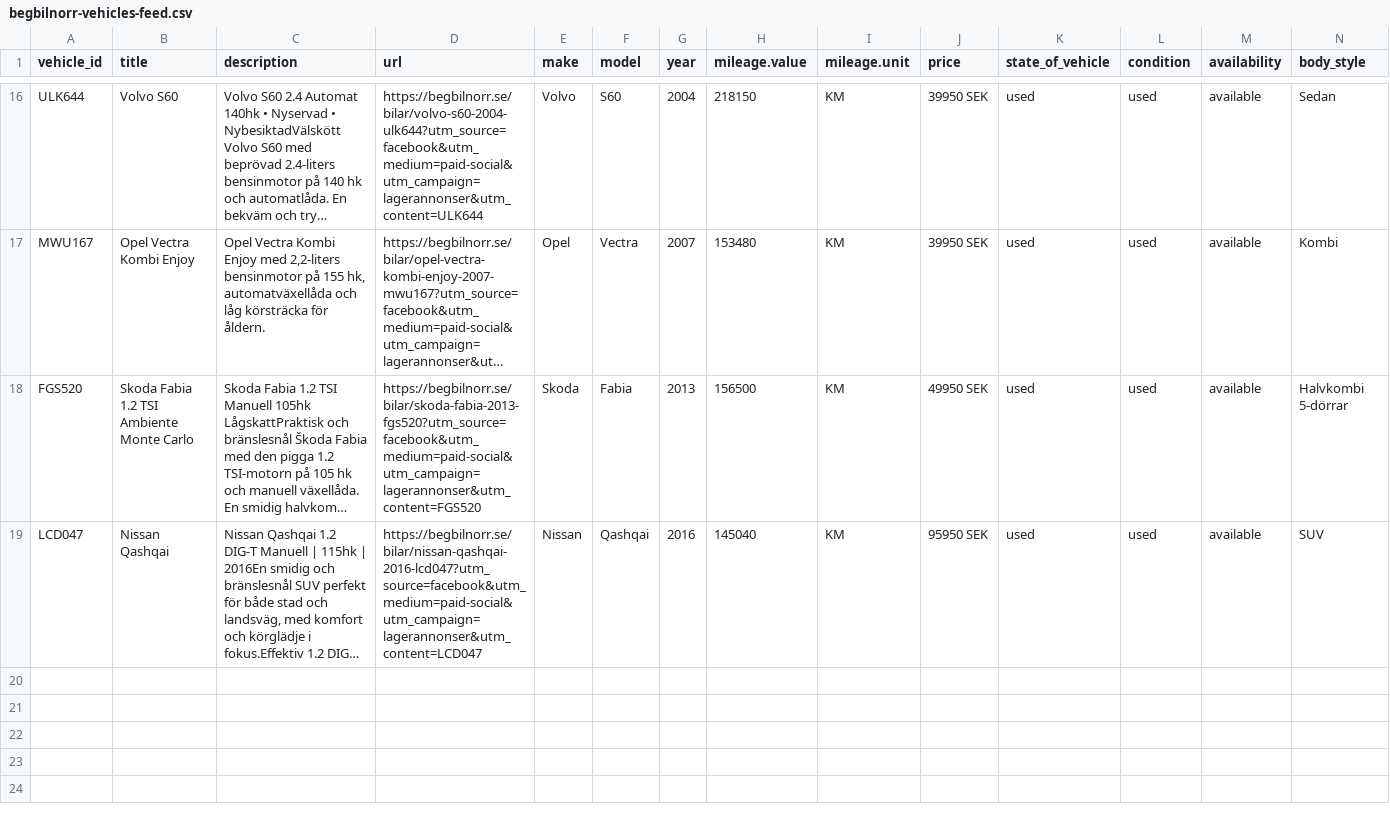
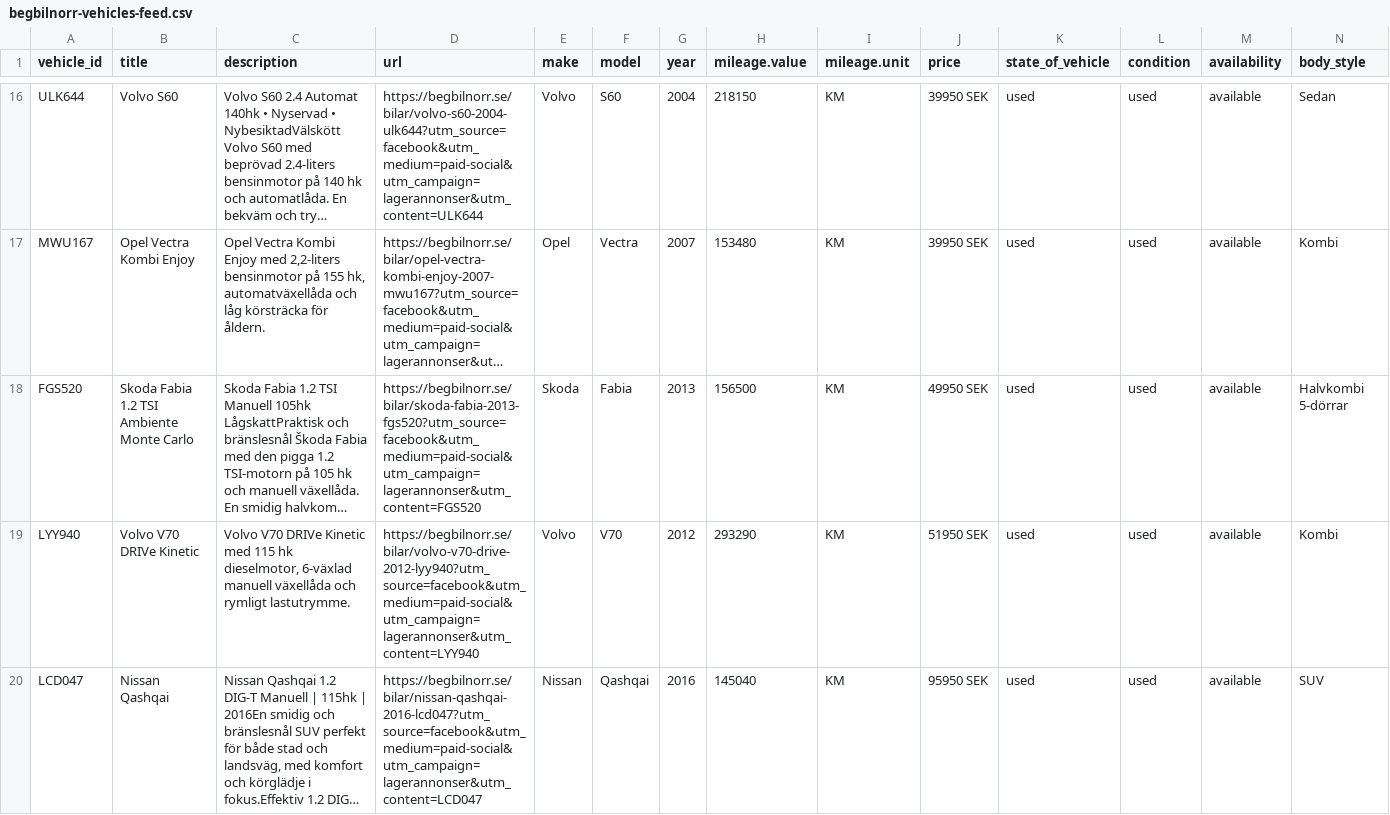
Before and after one commit to testingmodel142swe/begbilnorr-vehicle-feed, a CSV file: begbilnorr-vehicles-feed.csv, drawn as a sheet; only a part is shown, gaps mark what is left out; long unchanged cells end in …; rows hold the shown columns only; the diff names each change by its address in the sheet, - before the commit and + after, or states it on an @@ line.

Commit message:
auto: uppdatera fordonsfeed

```diff
--- a/begbilnorr-vehicles-feed.csv
+++ b/begbilnorr-vehicles-feed.csv
+row 19: LYY940 | Volvo V70 DRIVe Kinetic | Volvo V70 DRIVe Kinetic med 115 hk dieselmotor, 6-växlad manuell växellåda och rymligt lastutrymme. | https://begbilnorr.se/bilar/volvo-v70-drive-2012-lyy940?utm_source=facebook&utm_medium=paid-social&utm_campaign=lagerannonser&utm_content=LYY940 | Volvo | V70 | 2012 | 293290 | KM | 51950 SEK | used | used | available | Kombi
```
